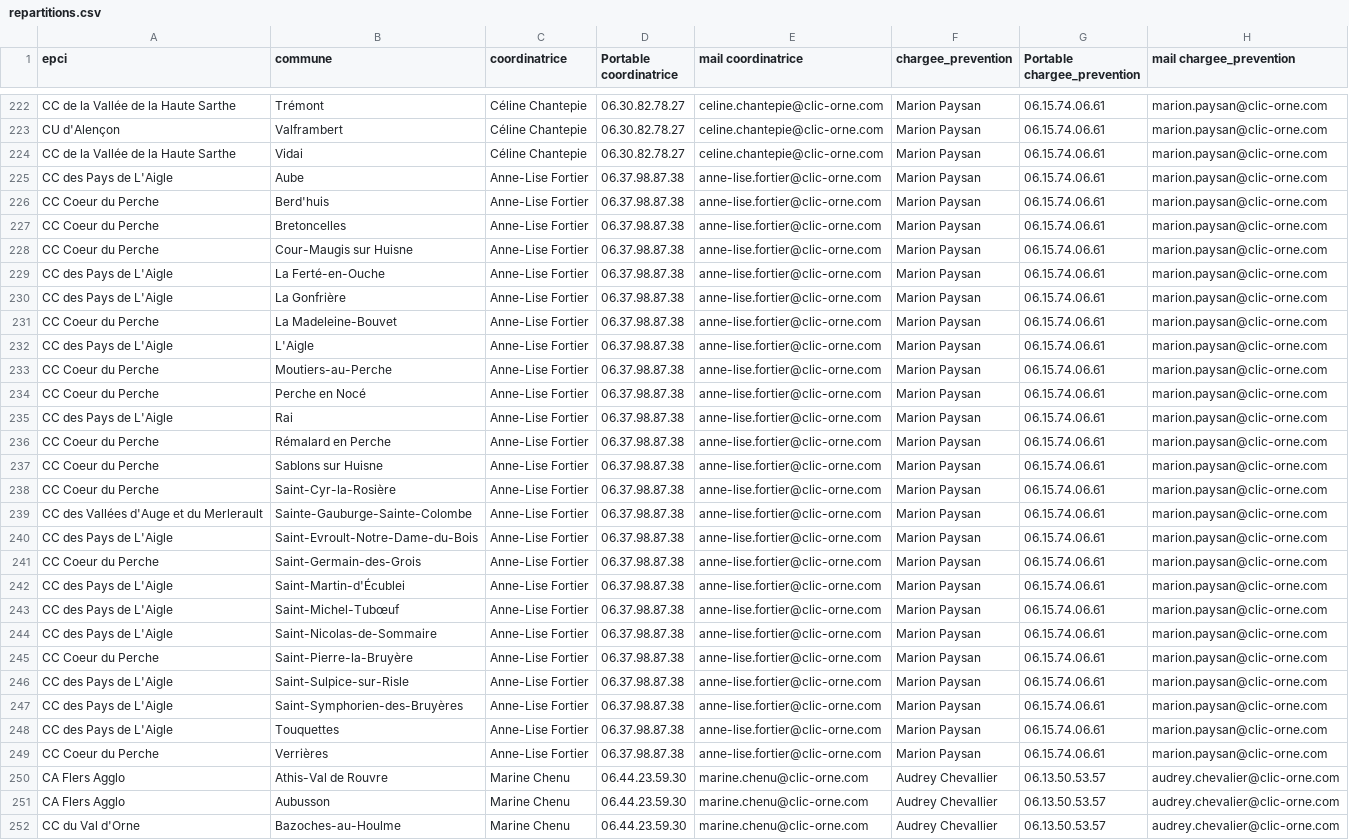
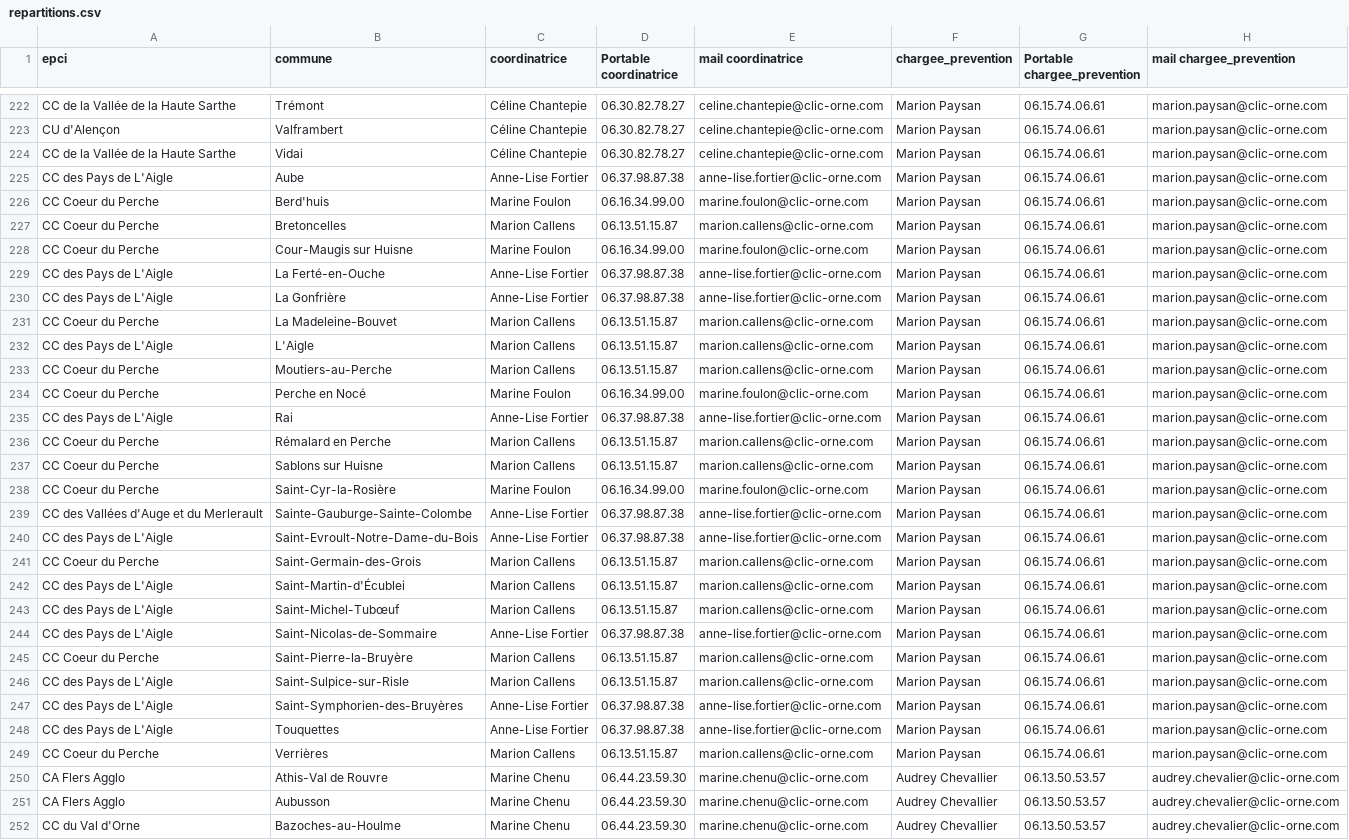
Before and after one commit to CLIC-Orne/Moteur-de-recherche-CLIC-Orne, a CSV file: repartitions.csv, drawn as a sheet; only a part is shown, gaps mark what is left out; the diff covers the shown part only; the diff names each change by its address in the sheet, - before the commit and + after, or states it on an @@ line.

```diff
--- a/repartitions.csv
+++ b/repartitions.csv
-C226 (coordinatrice): Anne-Lise Fortier
+C226 (coordinatrice): Marine Foulon
-D226 (Portable coordinatrice): 06.37.98.87.38
+D226 (Portable coordinatrice): 06.16.34.99.00
-E226 (mail coordinatrice): anne-lise.fortier@clic-orne.com
+E226 (mail coordinatrice): marine.foulon@clic-orne.com
-C227 (coordinatrice): Anne-Lise Fortier
+C227 (coordinatrice): Marion Callens
-D227 (Portable coordinatrice): 06.37.98.87.38
+D227 (Portable coordinatrice): 06.13.51.15.87
-E227 (mail coordinatrice): anne-lise.fortier@clic-orne.com
+E227 (mail coordinatrice): marion.callens@clic-orne.com
-C228 (coordinatrice): Anne-Lise Fortier
+C228 (coordinatrice): Marine Foulon
-D228 (Portable coordinatrice): 06.37.98.87.38
+D228 (Portable coordinatrice): 06.16.34.99.00
-E228 (mail coordinatrice): anne-lise.fortier@clic-orne.com
+E228 (mail coordinatrice): marine.foulon@clic-orne.com
-C231:C233 (coordinatrice): Anne-Lise Fortier
+C231:C233 (coordinatrice): Marion Callens
-D231:D233 (Portable coordinatrice): 06.37.98.87.38
+D231:D233 (Portable coordinatrice): 06.13.51.15.87
-E231:E233 (mail coordinatrice): anne-lise.fortier@clic-orne.com
+E231:E233 (mail coordinatrice): marion.callens@clic-orne.com
-C234 (coordinatrice): Anne-Lise Fortier
+C234 (coordinatrice): Marine Foulon
-D234 (Portable coordinatrice): 06.37.98.87.38
+D234 (Portable coordinatrice): 06.16.34.99.00
-E234 (mail coordinatrice): anne-lise.fortier@clic-orne.com
+E234 (mail coordinatrice): marine.foulon@clic-orne.com
-C236:C237 (coordinatrice): Anne-Lise Fortier
+C236:C237 (coordinatrice): Marion Callens
-D236:D237 (Portable coordinatrice): 06.37.98.87.38
+D236:D237 (Portable coordinatrice): 06.13.51.15.87
-E236:E237 (mail coordinatrice): anne-lise.fortier@clic-orne.com
+E236:E237 (mail coordinatrice): marion.callens@clic-orne.com
-C238 (coordinatrice): Anne-Lise Fortier
+C238 (coordinatrice): Marine Foulon
-D238 (Portable coordinatrice): 06.37.98.87.38
+D238 (Portable coordinatrice): 06.16.34.99.00
-E238 (mail coordinatrice): anne-lise.fortier@clic-orne.com
+E238 (mail coordinatrice): marine.foulon@clic-orne.com
-C241:C243 (coordinatrice): Anne-Lise Fortier
+C241:C243 (coordinatrice): Marion Callens
-D241:D243 (Portable coordinatrice): 06.37.98.87.38
+D241:D243 (Portable coordinatrice): 06.13.51.15.87
-E241:E243 (mail coordinatrice): anne-lise.fortier@clic-orne.com
+E241:E243 (mail coordinatrice): marion.callens@clic-orne.com
-C245:C246 (coordinatrice): Anne-Lise Fortier
+C245:C246 (coordinatrice): Marion Callens
-D245:D246 (Portable coordinatrice): 06.37.98.87.38
+D245:D246 (Portable coordinatrice): 06.13.51.15.87
-E245:E246 (mail coordinatrice): anne-lise.fortier@clic-orne.com
+E245:E246 (mail coordinatrice): marion.callens@clic-orne.com
-C249 (coordinatrice): Anne-Lise Fortier
+C249 (coordinatrice): Marion Callens
-D249 (Portable coordinatrice): 06.37.98.87.38
+D249 (Portable coordinatrice): 06.13.51.15.87
-E249 (mail coordinatrice): anne-lise.fortier@clic-orne.com
+E249 (mail coordinatrice): marion.callens@clic-orne.com
```
Also changed, not shown: 87 edited cells elsewhere in this file.
